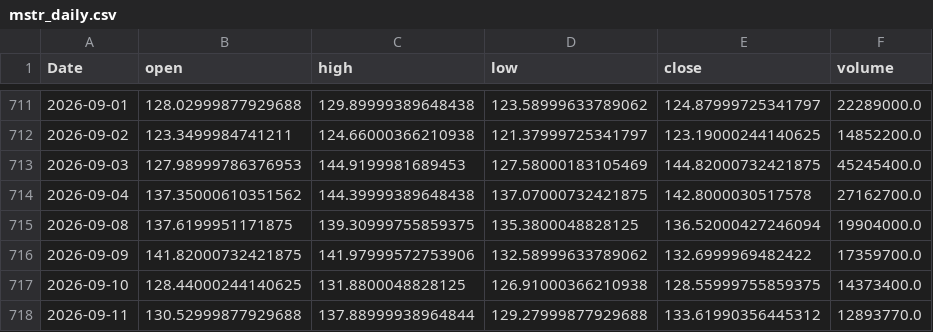
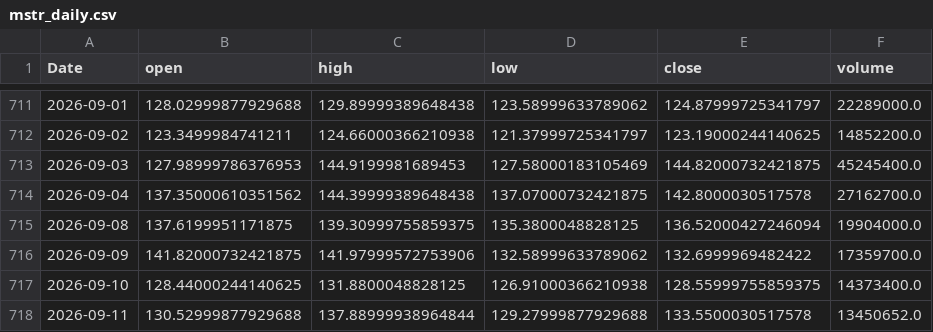
Before and after one commit to yoursprerit/btc-range-model, a CSV file: data/backtest/mstr_daily.csv, drawn as a sheet; only a part is shown, gaps mark what is left out.

```diff
--- a/data/backtest/mstr_daily.csv
+++ b/data/backtest/mstr_daily.csv
@@ -717,2 +717,2 @@ Date,open,high,low,close,volume
 2026-09-10,128.44000244140625,131.8800048828125,126.91000366210938,128.55999755859375,14373400.0
-2026-09-11,130.52999877929688,137.88999938964844,129.27999877929688,133.61990356445312,12893770.0
+2026-09-11,130.52999877929688,137.88999938964844,129.27999877929688,133.5500030517578,13450652.0
```
Also changed, not shown: data/backtest/mstu_daily.csv, data/backtest/raw_features_daily.csv, 1 other file.
